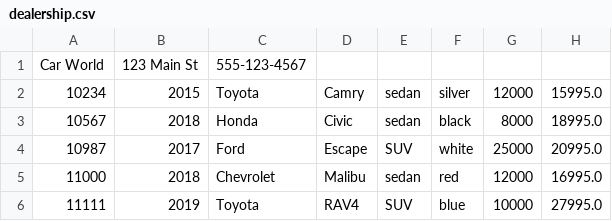
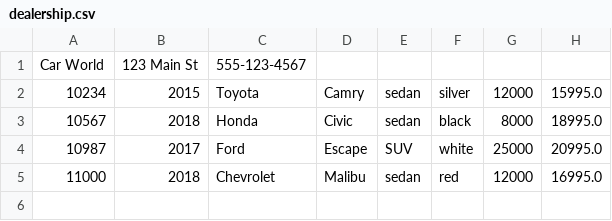
Before and after one commit to EmreBeraAkarsu/Car-Delarship2, a CSV file: dealership.csv, drawn as a sheet; the diff names each change by its address in the sheet, - before the commit and + after, or states it on an @@ line.

```diff
--- a/dealership.csv
+++ b/dealership.csv
-row 6: 11111 | 2019 | Toyota | RAV4 | SUV | blue | 10000 | 27995.0
```
Also changed, not shown: contracts.csv, 8 other files.
